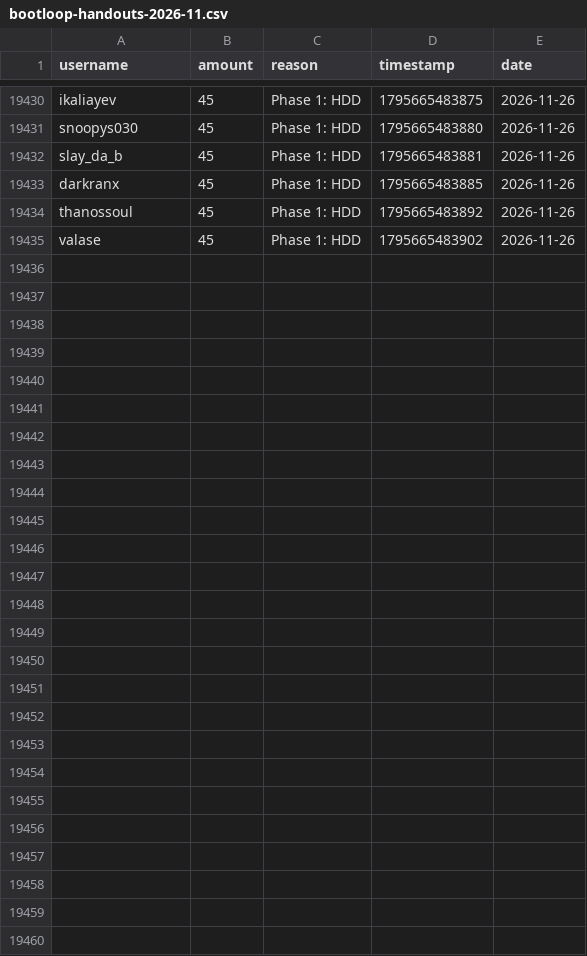
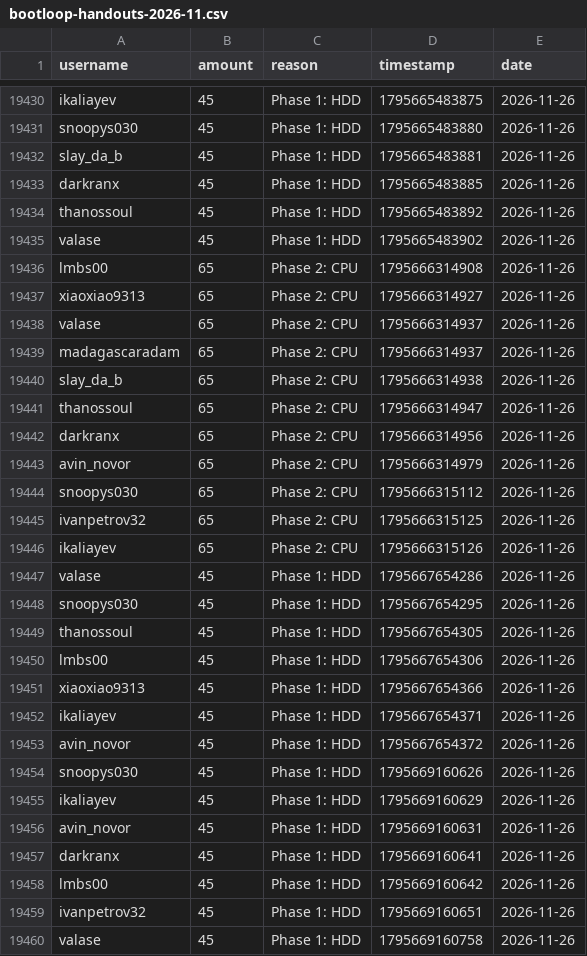
Before and after one commit to zosky/zoskyCube-archive, a CSV file: data/bootloop-handouts-2026-11.csv, drawn as a sheet; only a part is shown, gaps mark what is left out; the diff names each change by its address in the sheet, - before the commit and + after, or states it on an @@ line.

Commit message:
CSV++ 2026-11 handouts[+65685] redeems[0] badges[0] vodvoteHs[0] gauntletVotes[+12] bootloop[+2] bootloopHandouts[+25] vodvoteGames[+1743]

```diff
--- a/data/bootloop-handouts-2026-11.csv
+++ b/data/bootloop-handouts-2026-11.csv
+row 19436: lmbs00 | 65 | Phase 2: CPU | 1795666314908 | 2026-11-26
+row 19437: xiaoxiao9313 | 65 | Phase 2: CPU | 1795666314927 | 2026-11-26
+row 19438: valase | 65 | Phase 2: CPU | 1795666314937 | 2026-11-26
+row 19439: madagascaradam | 65 | Phase 2: CPU | 1795666314937 | 2026-11-26
+row 19440: slay_da_b | 65 | Phase 2: CPU | 1795666314938 | 2026-11-26
+row 19441: thanossoul | 65 | Phase 2: CPU | 1795666314947 | 2026-11-26
+row 19442: darkranx | 65 | Phase 2: CPU | 1795666314956 | 2026-11-26
+row 19443: avin_novor | 65 | Phase 2: CPU | 1795666314979 | 2026-11-26
+row 19444: snoopys030 | 65 | Phase 2: CPU | 1795666315112 | 2026-11-26
+row 19445: ivanpetrov32 | 65 | Phase 2: CPU | 1795666315125 | 2026-11-26
+row 19446: ikaliayev | 65 | Phase 2: CPU | 1795666315126 | 2026-11-26
+row 19447: valase | 45 | Phase 1: HDD | 1795667654286 | 2026-11-26
+row 19448: snoopys030 | 45 | Phase 1: HDD | 1795667654295 | 2026-11-26
+row 19449: thanossoul | 45 | Phase 1: HDD | 1795667654305 | 2026-11-26
+row 19450: lmbs00 | 45 | Phase 1: HDD | 1795667654306 | 2026-11-26
+row 19451: xiaoxiao9313 | 45 | Phase 1: HDD | 1795667654366 | 2026-11-26
+row 19452: ikaliayev | 45 | Phase 1: HDD | 1795667654371 | 2026-11-26
+row 19453: avin_novor | 45 | Phase 1: HDD | 1795667654372 | 2026-11-26
+row 19454: snoopys030 | 45 | Phase 1: HDD | 1795669160626 | 2026-11-26
+row 19455: ikaliayev | 45 | Phase 1: HDD | 1795669160629 | 2026-11-26
+row 19456: avin_novor | 45 | Phase 1: HDD | 1795669160631 | 2026-11-26
+row 19457: darkranx | 45 | Phase 1: HDD | 1795669160641 | 2026-11-26
+row 19458: lmbs00 | 45 | Phase 1: HDD | 1795669160642 | 2026-11-26
+row 19459: ivanpetrov32 | 45 | Phase 1: HDD | 1795669160651 | 2026-11-26
+row 19460: valase | 45 | Phase 1: HDD | 1795669160758 | 2026-11-26
```
Also changed, not shown: data/bootloop-sessions-2026-11.csv, data/gauntlet-votes-2026-11.csv, 3 other files.
